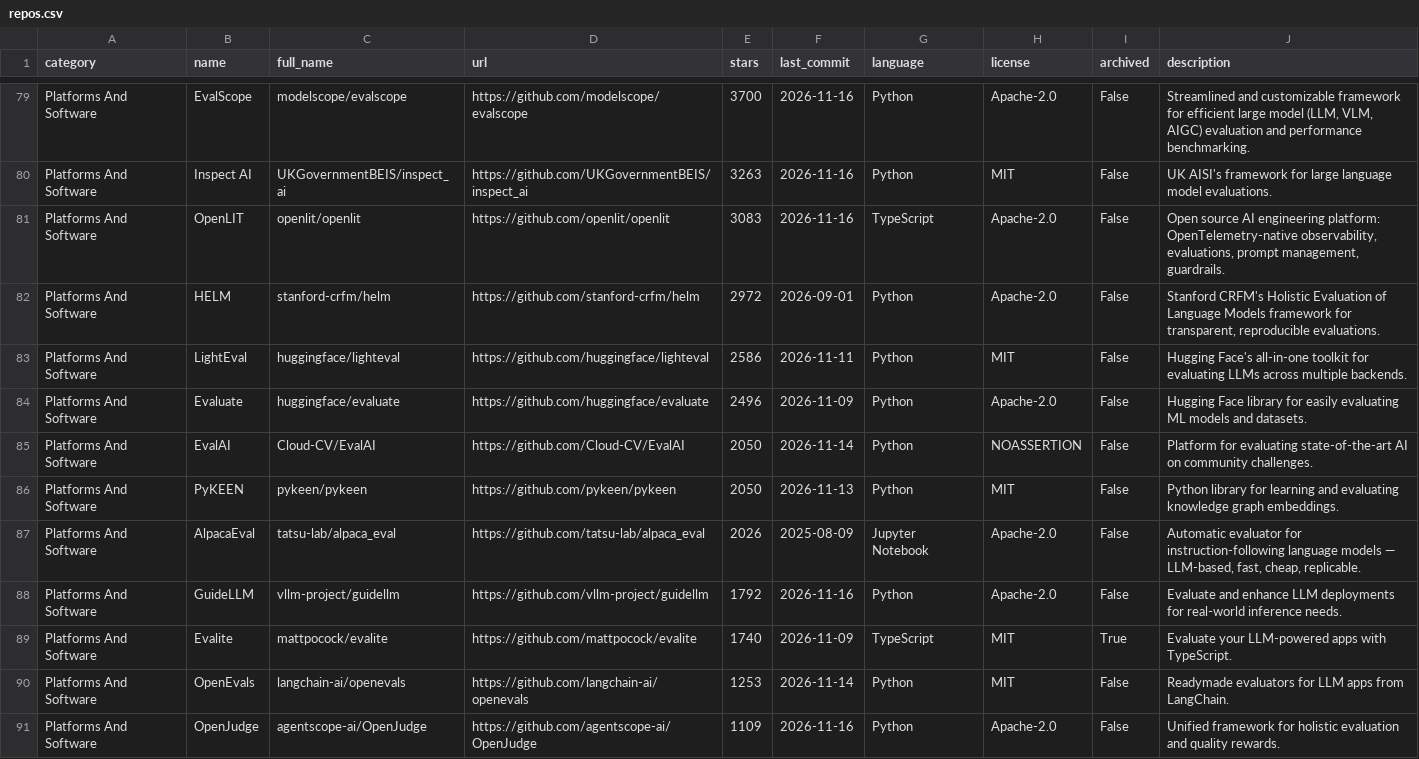
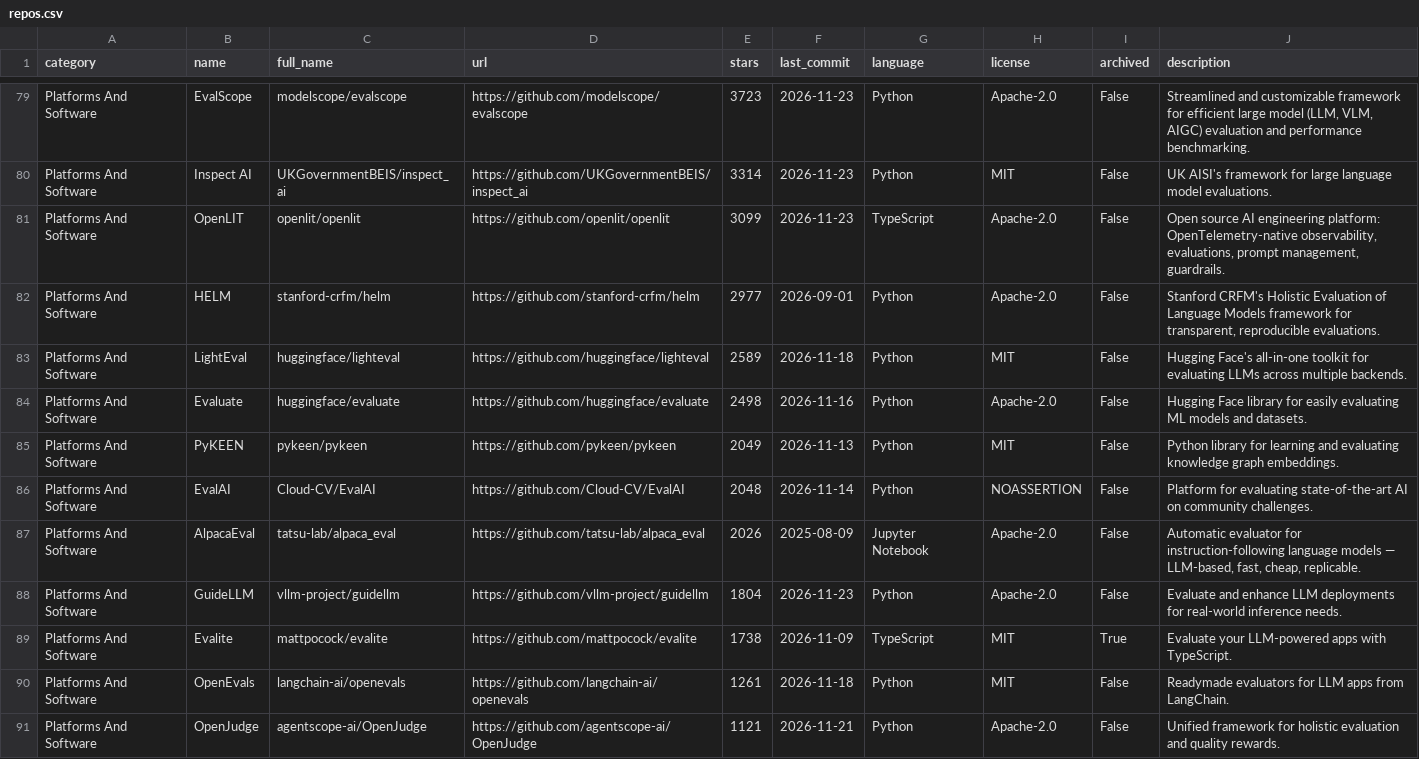
Before and after one commit to danielrosehill/Awesome-AI-Evaluations-Tools, a CSV file: data/repos.csv, drawn as a sheet; only a part is shown, gaps mark what is left out; removed rows and columns are numbered as before the commit, all else as after; the diff covers the shown part only; the diff names each change by its address in the sheet, - before the commit and + after, or states it on an @@ line.

```diff
--- a/data/repos.csv
+++ b/data/repos.csv
-E79 (stars): 3700
+E79 (stars): 3723
-F79:F81 (last_commit): 2026-11-16
+F79:F81 (last_commit): 2026-11-23
-E80 (stars): 3263
+E80 (stars): 3314
-E81 (stars): 3083
+E81 (stars): 3099
-E82 (stars): 2972
+E82 (stars): 2977
-E83 (stars): 2586
+E83 (stars): 2589
-F83 (last_commit): 2026-11-11
+F83 (last_commit): 2026-11-18
-E84 (stars): 2496
+E84 (stars): 2498
-F84 (last_commit): 2026-11-09
+F84 (last_commit): 2026-11-16
-row 85: Platforms And Software | EvalAI | Cloud-CV/EvalAI | https://github.com/Cloud-CV/EvalAI | 2050 | 2026-11-14 | Python | NOASSERTION | False | Platform for evaluating state-of-the-art AI on community challenges.
-E85 (stars): 2050
+E85 (stars): 2049
+row 86: Platforms And Software | EvalAI | Cloud-CV/EvalAI | https://github.com/Cloud-CV/EvalAI | 2048 | 2026-11-14 | Python | NOASSERTION | False | Platform for evaluating state-of-the-art AI on community challenges.
-E88 (stars): 1792
+E88 (stars): 1804
-F88 (last_commit): 2026-11-16
+F88 (last_commit): 2026-11-23
-E89 (stars): 1740
+E89 (stars): 1738
-E90 (stars): 1253
+E90 (stars): 1261
-F90 (last_commit): 2026-11-14
+F90 (last_commit): 2026-11-18
-E91 (stars): 1109
+E91 (stars): 1121
-F91 (last_commit): 2026-11-16
+F91 (last_commit): 2026-11-21
```
Also changed, not shown: 2 added rows, 2 removed rows and 101 edited cells elsewhere in this file.
